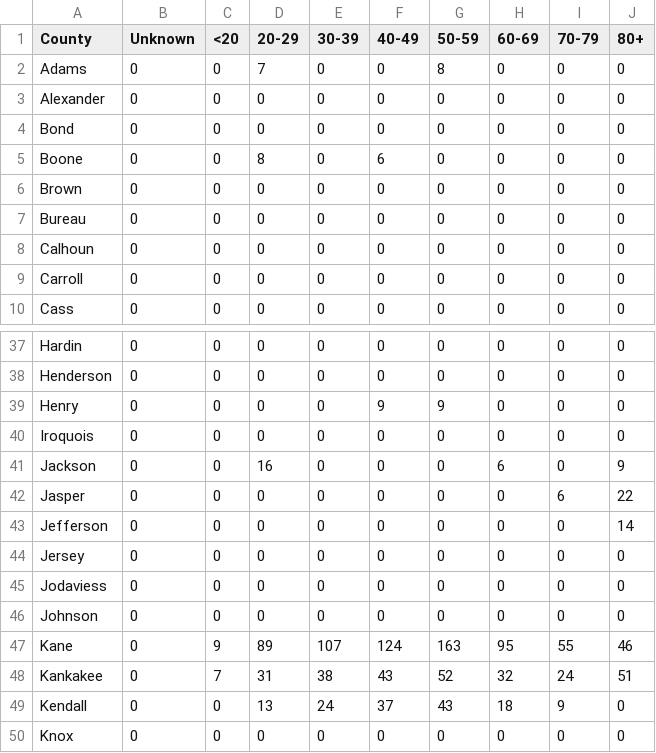
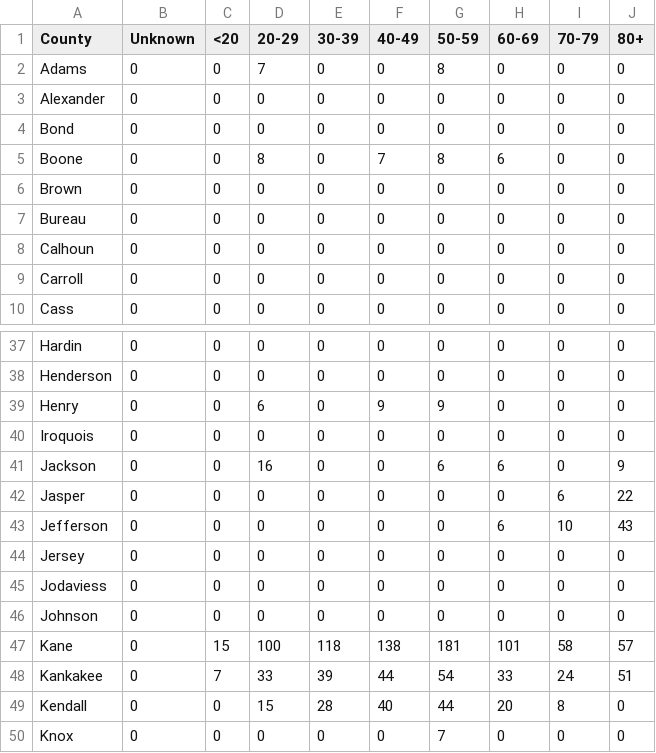
Before and after one commit to luisibanez/covid-19-data, a CSV file: data/United_States/Illinois/confirmed_cases_by_county_per_age.csv, drawn as a sheet; only a part is shown, gaps mark what is left out; the diff covers the shown part only.

```diff
--- a/data/United_States/Illinois/confirmed_cases_by_county_per_age.csv
+++ b/data/United_States/Illinois/confirmed_cases_by_county_per_age.csv
@@ -4,3 +4,3 @@ Alexander,0,0,0,0,0,0,0,0,0
 Bond,0,0,0,0,0,0,0,0,0
-Boone,0,0,8,0,6,0,0,0,0
+Boone,0,0,8,0,7,8,6,0,0
 Brown,0,0,0,0,0,0,0,0,0
@@ -38,7 +38,7 @@ Hardin,0,0,0,0,0,0,0,0,0
 Henderson,0,0,0,0,0,0,0,0,0
-Henry,0,0,0,0,9,9,0,0,0
+Henry,0,0,6,0,9,9,0,0,0
 Iroquois,0,0,0,0,0,0,0,0,0
-Jackson,0,0,16,0,0,0,6,0,9
+Jackson,0,0,16,0,0,6,6,0,9
 Jasper,0,0,0,0,0,0,0,6,22
-Jefferson,0,0,0,0,0,0,0,0,14
+Jefferson,0,0,0,0,0,0,6,10,43
 Jersey,0,0,0,0,0,0,0,0,0
@@ -46,5 +46,5 @@ Jodaviess,0,0,0,0,0,0,0,0,0
 Johnson,0,0,0,0,0,0,0,0,0
-Kane,0,9,89,107,124,163,95,55,46
-Kankakee,0,7,31,38,43,52,32,24,51
-Kendall,0,0,13,24,37,43,18,9,0
-Knox,0,0,0,0,0,0,0,0,0
+Kane,0,15,100,118,138,181,101,58,57
+Kankakee,0,7,33,39,44,54,33,24,51
+Kendall,0,0,15,28,40,44,20,8,0
+Knox,0,0,0,0,0,7,0,0,0
```
Also changed, not shown: 1 added row and 117 edited cells elsewhere in this file, data/United_States/Illinois/confirmed_cases_by_zip.csv, data/United_States/Illinois/confirmed_cases_by_zip_per_age.csv, 14 other files.
